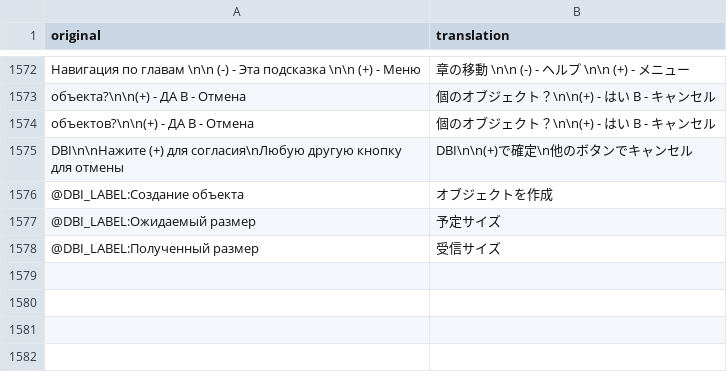
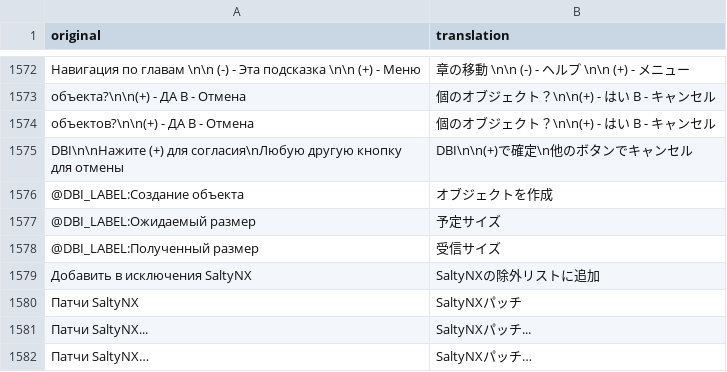
Before and after one commit to Eiffel2018/DBI-multilanguage, a CSV file: mtp-native-v7.4/translations_jp_v74.csv, drawn as a sheet; only a part is shown, gaps mark what is left out.

```diff
--- a/mtp-native-v7.4/translations_jp_v74.csv
+++ b/mtp-native-v7.4/translations_jp_v74.csv
@@ -1578 +1578,5 @@ DBI\n\nНажите (+) для согласия\nЛюбую другую кно
 @DBI_LABEL:Полученный размер,受信サイズ
+Добавить в исключения SaltyNX,SaltyNXの除外リストに追加
+Патчи SaltyNX,SaltyNXパッチ
+Патчи SaltyNX...,SaltyNXパッチ...
+Патчи SaltyNX…,SaltyNXパッチ…
```
Also changed, not shown: mtp-native-v7.4/translations_en_v74.csv, mtp-native-v7.4/translations_es_v74.csv, 20 other files.
